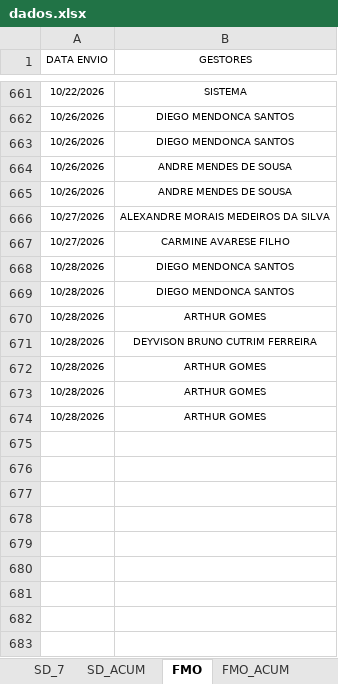
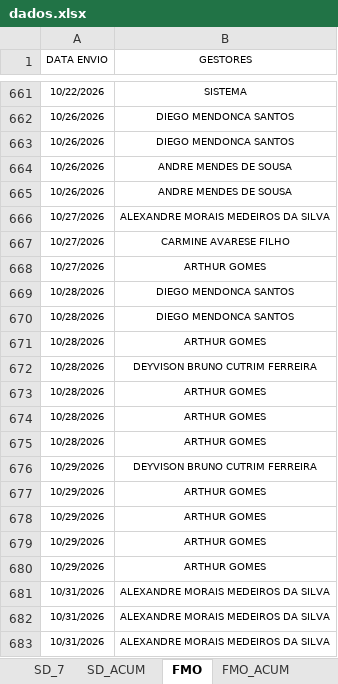
Before and after one commit to SestremPalopoli/produtividade-gestores, an Excel workbook: dados.xlsx, sheet FMO, drawn as a sheet; only a part is shown, gaps mark what is left out; values as stored, in another font and other column widths than the file's, no borders; table styles not drawn; the diff names each change by its address in the sheet, - before the commit and + after, or states it on an @@ line.

```diff
--- a/dados.xlsx (sheet FMO)
+++ b/dados.xlsx (sheet FMO)
+row 668: 10/27/2026 | ARTHUR GOMES
+row 676: 10/29/2026 | DEYVISON BRUNO CUTRIM FERREIRA
+row 677: 10/29/2026 | ARTHUR GOMES
+row 678: 10/29/2026 | ARTHUR GOMES
+row 679: 10/29/2026 | ARTHUR GOMES
+row 680: 10/29/2026 | ARTHUR GOMES
+row 681: 10/31/2026 | ALEXANDRE MORAIS MEDEIROS DA SILVA
+row 682: 10/31/2026 | ALEXANDRE MORAIS MEDEIROS DA SILVA
+row 683: 10/31/2026 | ALEXANDRE MORAIS MEDEIROS DA SILVA
```
Also changed, not shown: sheet SD_7, sheet RIT_ACUM, sheet CHECK_ACUM, sheet DEG_ACUM, sheet Acomp_Modernização, sheet SD_ACUM, 5 more sheets, formulas that keep their value, hidden cells.
